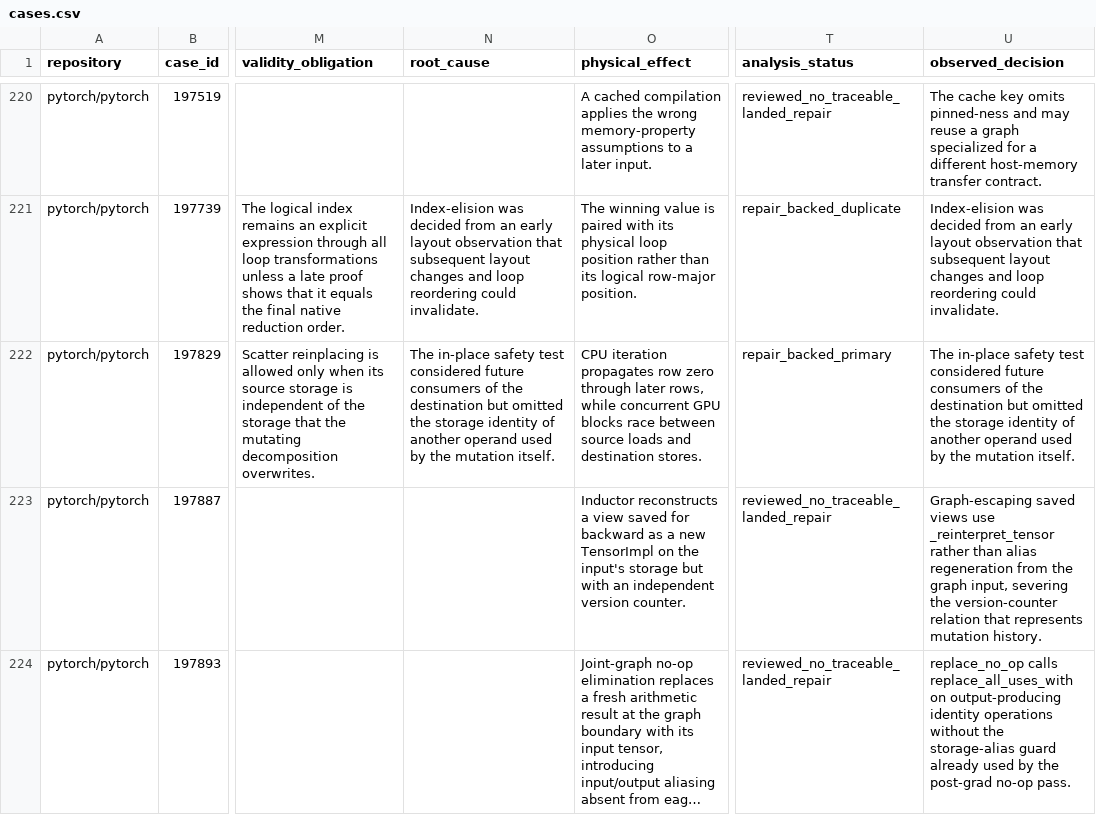
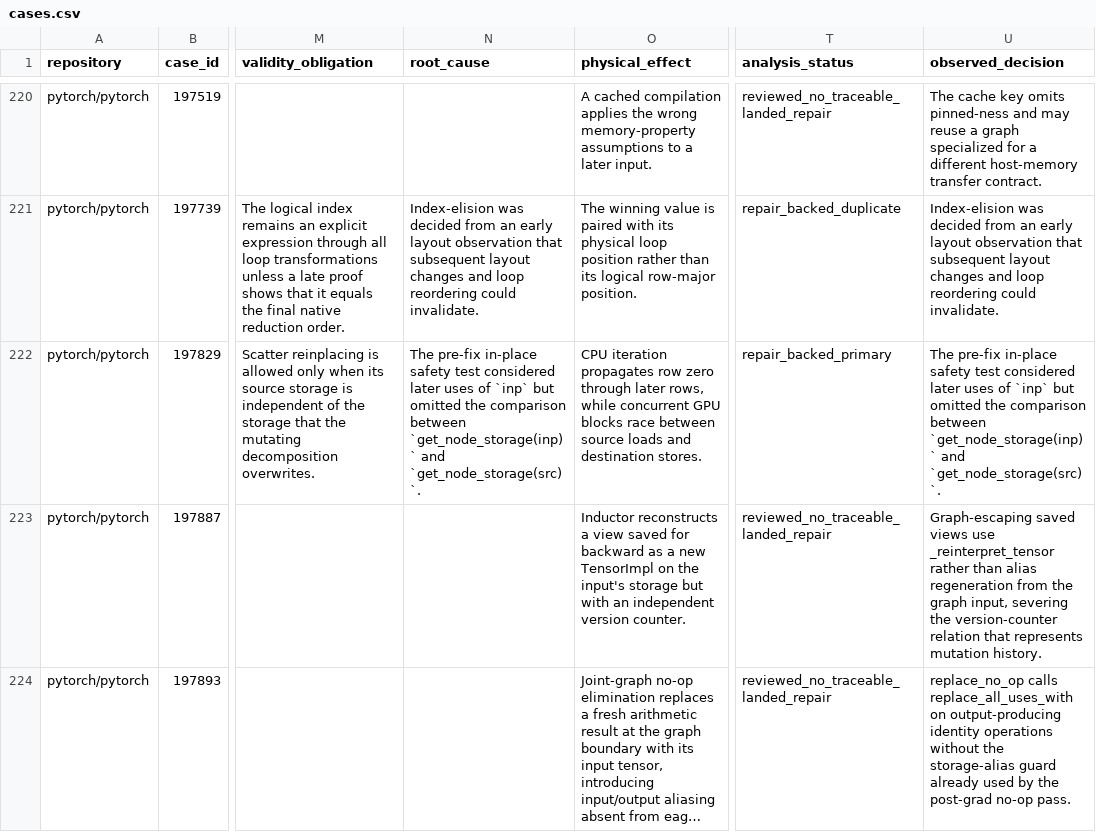
Before and after one commit to awen-li/TensorBound, a CSV file: data/final/cases.csv, drawn as a sheet; only a part is shown, gaps mark what is left out; long unchanged cells end in …; the diff names each change by its address in the sheet, - before the commit and + after, or states it on an @@ line.

```diff
--- a/data/final/cases.csv
+++ b/data/final/cases.csv
-N222 (root_cause): The in-place safety test considered future consumers of the destination but omitted the storage identity of another operand used by the mutation itself.
+N222 (root_cause): The pre-fix in-place safety test considered later uses of `inp` but omitted the comparison between `get_node_storage(inp)` and `get_node_storage(src)`.
-U222 (observed_decision): The in-place safety test considered future consumers of the destination but omitted the storage identity of another operand used by the mutation itself.
+U222 (observed_decision): The pre-fix in-place safety test considered later uses of `inp` but omitted the comparison between `get_node_storage(inp)` and `get_node_storage(src)`.
```
Also changed, not shown: results/rq-cause-analysis.csv, results/rq6-repair-relevant-facts.csv, 2 other files.
